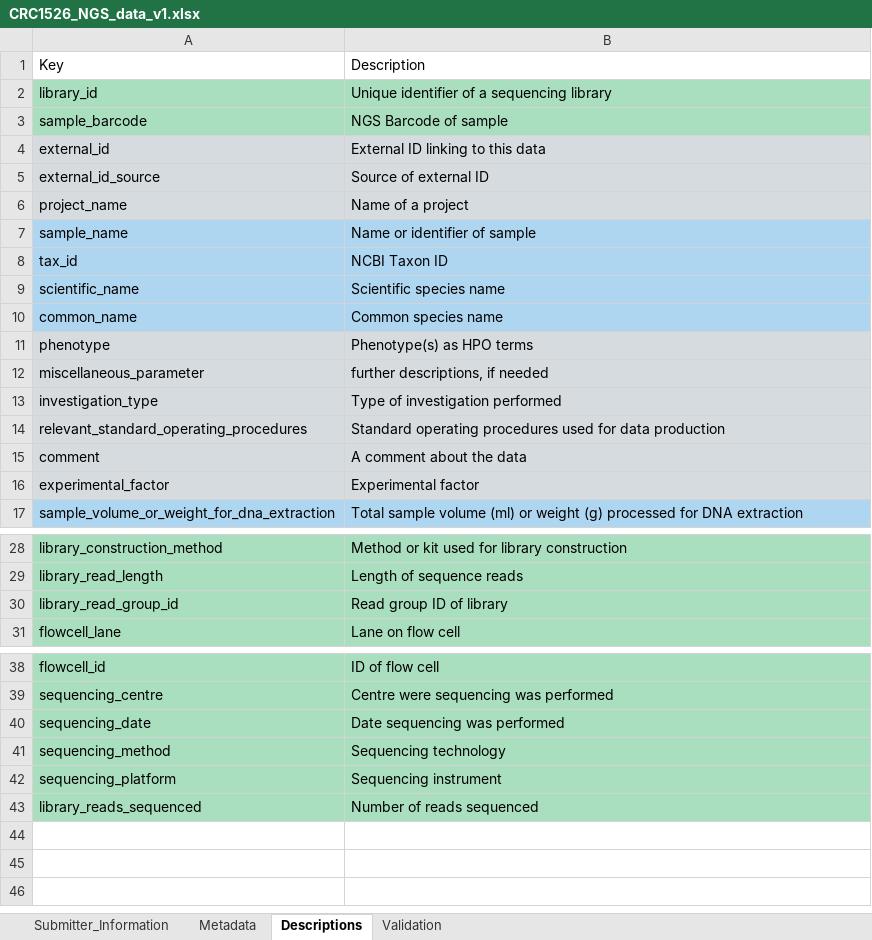
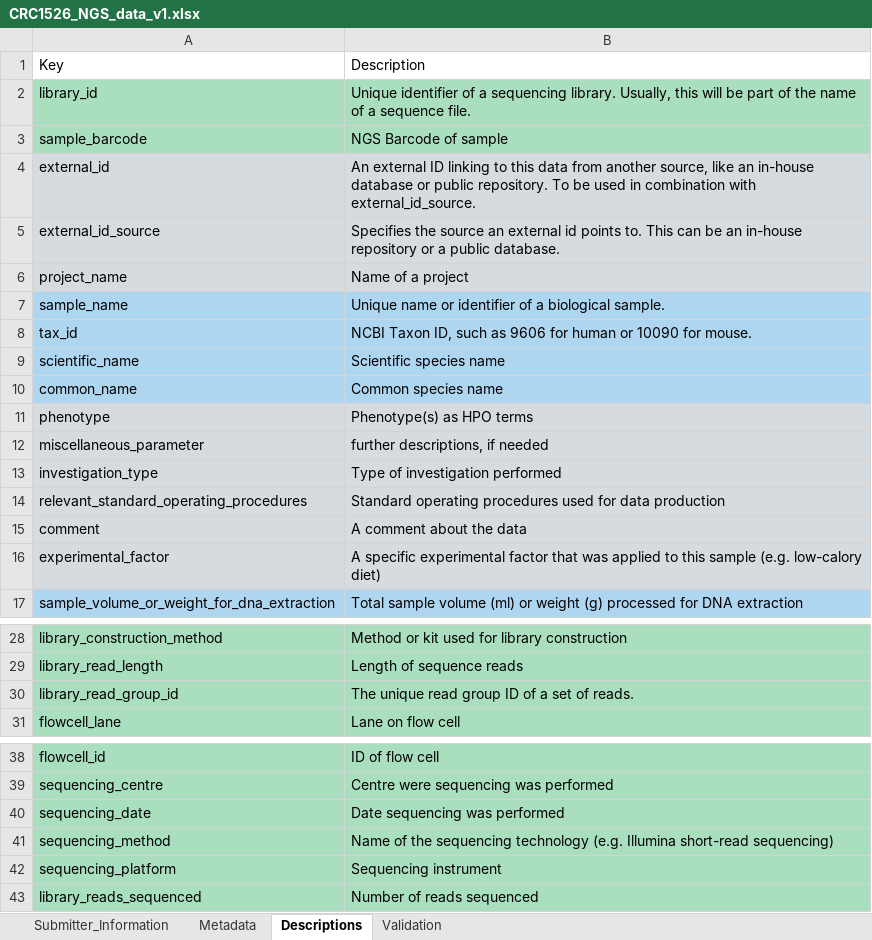
Before and after one commit to ikmb/crc1526, an Excel workbook: metadata/1.0/CRC1526_NGS_data_v1.xlsx, sheet Descriptions, drawn as a sheet; only a part is shown, gaps mark what is left out; values as stored, in another font and other column widths than the file's, no borders; the diff names each change by its address in the sheet, - before the commit and + after, or states it on an @@ line.

Commit message:
Updating metadata set

```diff
--- a/metadata/1.0/CRC1526_NGS_data_v1.xlsx (sheet Descriptions)
+++ b/metadata/1.0/CRC1526_NGS_data_v1.xlsx (sheet Descriptions)
-B2: …a sequencing library
+B2: …a sequencing library. Usually, this will be part of the name of a sequence file.
-B4: External ID linking to this data
+B4: An external ID linking to this data from another source, like an in-house database or public repository. To be used in combination with external_id_source.
-B5: Source of external ID
+B5: Specifies the source an external id points to. This can be an in-house repository or a public database.
-B7: Name or identifier of sample
+B7: Unique name or identifier of a biological sample.
-B8: NCBI Taxon ID
+B8: NCBI Taxon ID, such as 9606 for human or 10090 for mouse.
-B16: Experimental factor
+B16: A specific experimental factor that was applied to this sample (e.g. low-calory diet)
-B30: Read group ID of library
+B30: The unique read group ID of a set of reads.
-B41: Sequencing technology
+B41: Name of the sequencing technology (e.g. Illumina short-read sequencing)
```
Also changed, not shown: 4 other files.
